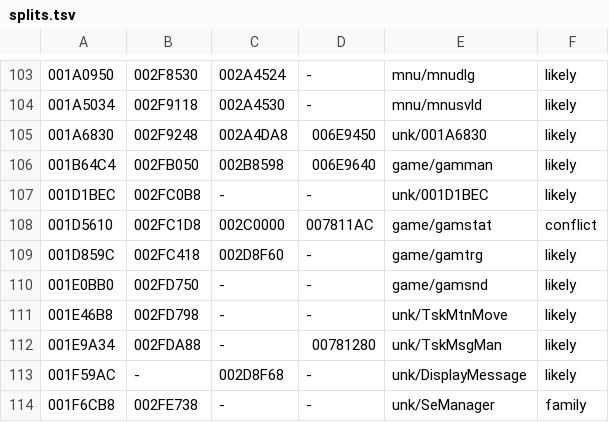
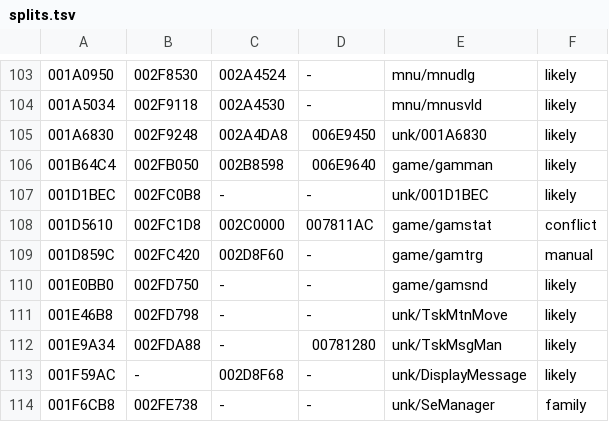
Before and after one commit to notmanrivera/ruleofrose-decomp, a TSV file: config/splits.tsv, drawn as a sheet; only a part is shown, gaps mark what is left out; the diff names each change by its address in the sheet, - before the commit and + after, or states it on an @@ line.

```diff
--- a/config/splits.tsv
+++ b/config/splits.tsv
-B109: 002FC418
+B109: 002FC420
-F109: likely
+F109: manual
```
Also changed, not shown: config/splits_manual.tsv, 3 other files.
